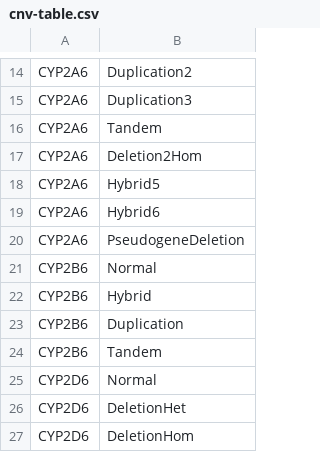
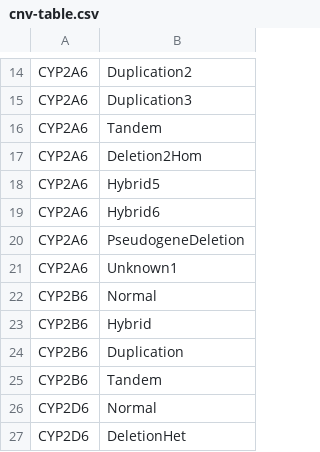
Before and after one commit to sbslee/pypgx, a CSV file: pypgx/api/data/cnv-table.csv, drawn as a sheet; only a part is shown, gaps mark what is left out; the shorter side is filled out with more unchanged rows.

Commit message:
Update CNV data for CYP2A6

```diff
--- a/pypgx/api/data/cnv-table.csv
+++ b/pypgx/api/data/cnv-table.csv
@@ -20,2 +20,3 @@ CYP2A6,Hybrid6
 CYP2A6,PseudogeneDeletion
+CYP2A6,Unknown1
 CYP2B6,Normal
```
Also changed, not shown: 2 other files.
